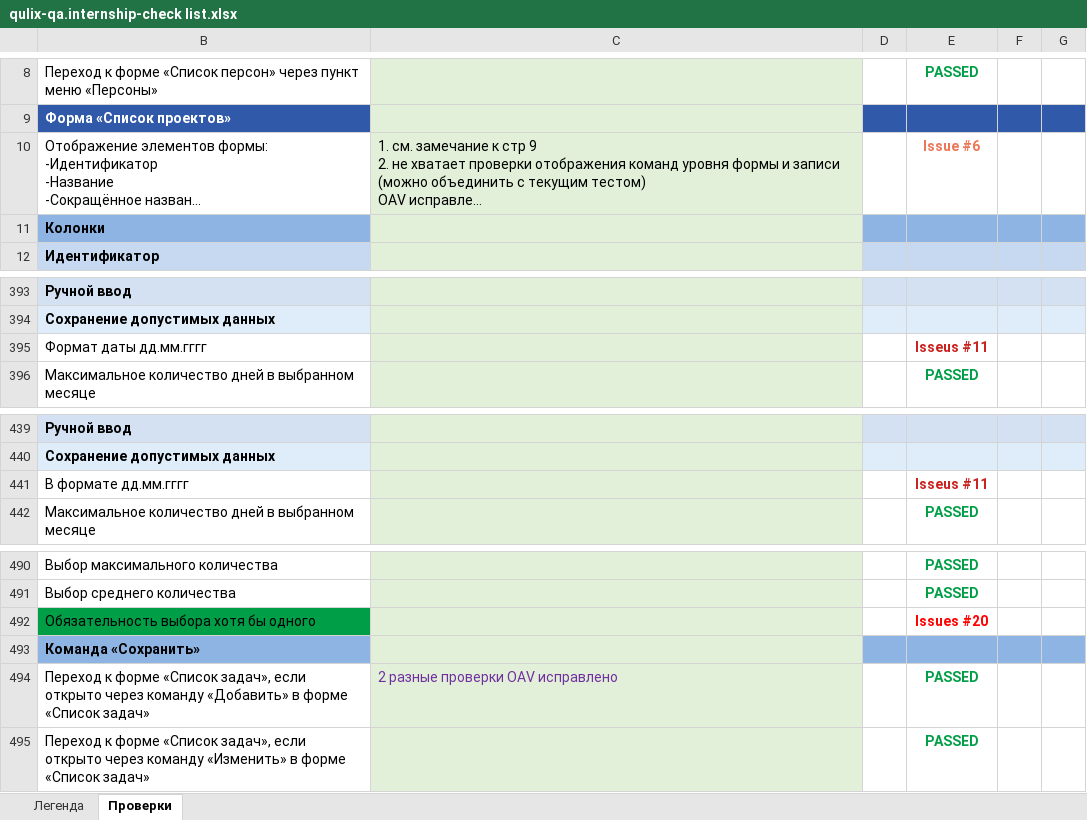
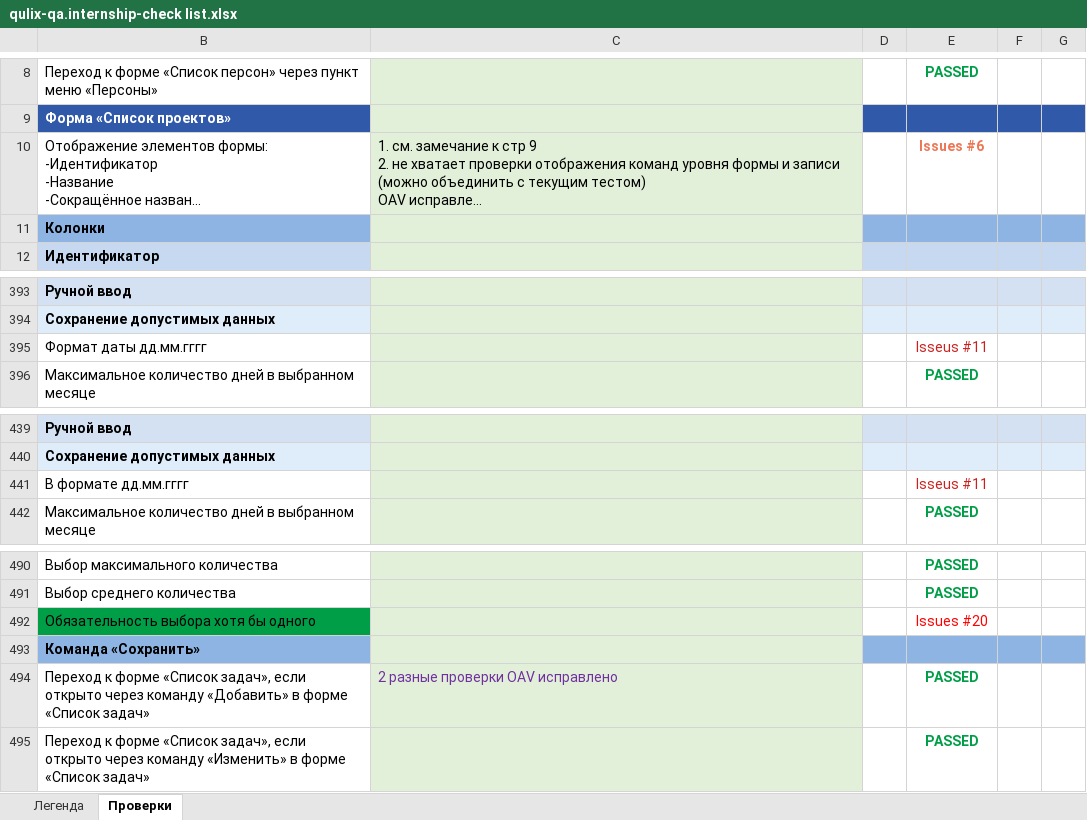
Before and after one commit to Nikomika/qa_samopodgotovka, an Excel workbook: qulix-qa.internship-check list.xlsx, sheet Проверки, drawn as a sheet; only a part is shown, gaps mark what is left out; long unchanged cells end in …; values as stored, in another font and other column widths than the file's, no borders; the diff names each change by its address in the sheet, - before the commit and + after, or states it on an @@ line.

Commit message:
добавлены проверки

```diff
--- a/qulix-qa.internship-check list.xlsx (sheet Проверки)
+++ b/qulix-qa.internship-check list.xlsx (sheet Проверки)
-E10: Issue #6
+E10: Issues #6
-E395 bold: on
+E395 bold: off
-E441 bold: on
+E441 bold: off
-E492 bold: on
+E492 bold: off
```
